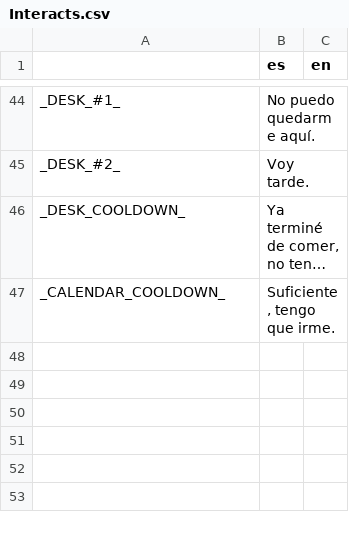
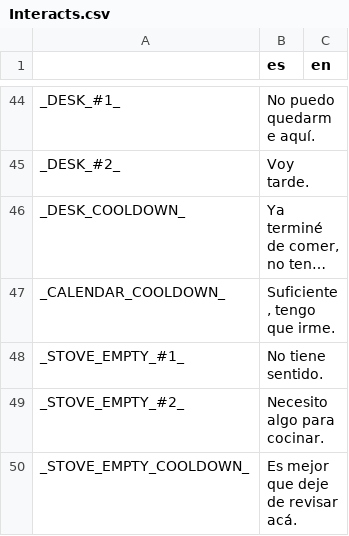
Before and after one commit to kyokosela/IHMJ-LAB, a CSV file: Textfiles/Interact/Interacts.csv, drawn as a sheet; only a part is shown, gaps mark what is left out; long unchanged cells end in …; the diff names each change by its address in the sheet, - before the commit and + after, or states it on an @@ line.

```diff
--- a/Textfiles/Interact/Interacts.csv
+++ b/Textfiles/Interact/Interacts.csv
+row 48: _STOVE_EMPTY_#1_ | No tiene sentido.
+row 49: _STOVE_EMPTY_#2_ | Necesito algo para cocinar.
+row 50: _STOVE_EMPTY_COOLDOWN_ | Es mejor que deje de revisar acá.
```
Also changed, not shown: 6 other files.
